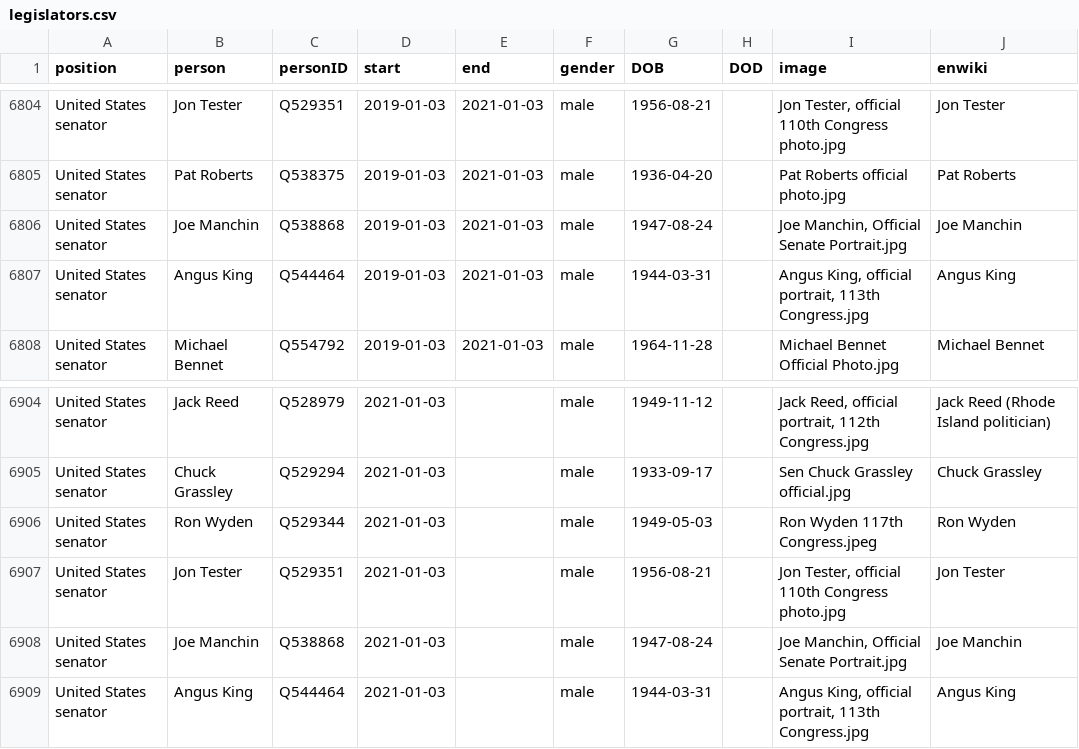
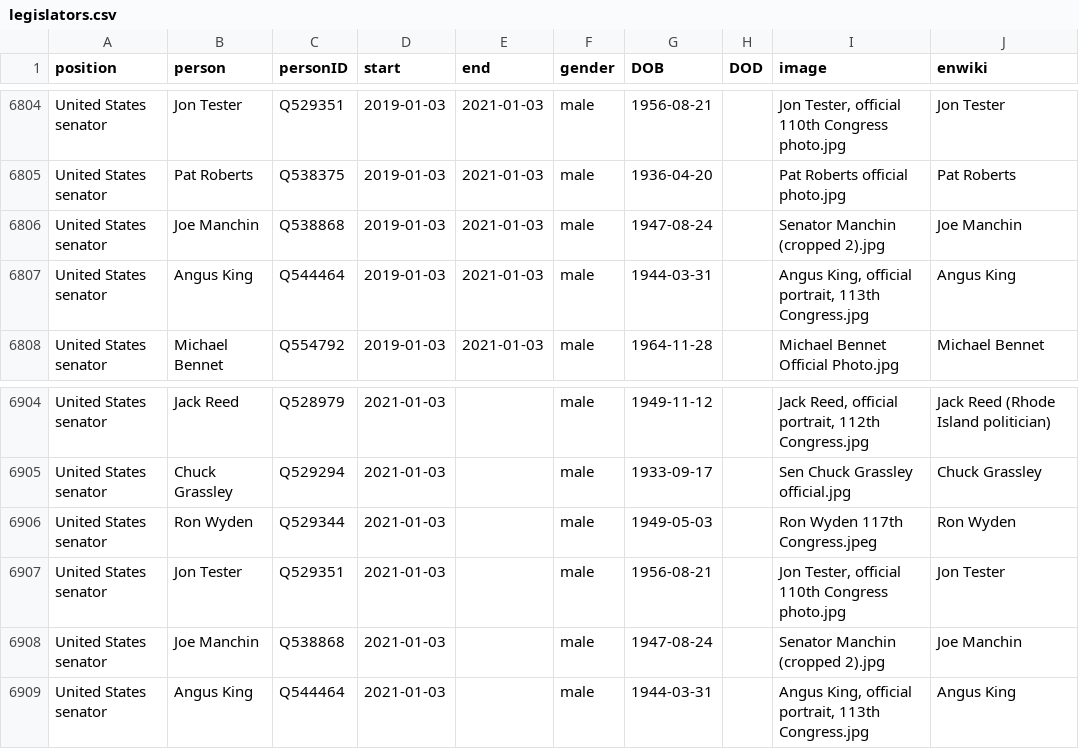
Before and after one commit to every-politician-scrapers/us-cabinet, a CSV file: html/legislators.csv, drawn as a sheet; only a part is shown, gaps mark what is left out; the diff covers the shown part only.

```diff
--- a/html/legislators.csv
+++ b/html/legislators.csv
@@ -6805,3 +6805,3 @@ United States senator,Jon Tester,Q529351,2019-01-03,2021-01-03,male,1956-08-21,,
 United States senator,Pat Roberts,Q538375,2019-01-03,2021-01-03,male,1936-04-20,,Pat Roberts official photo.jpg,Pat Roberts
-United States senator,Joe Manchin,Q538868,2019-01-03,2021-01-03,male,1947-08-24,,"Joe Manchin, Official Senate Portrait.jpg",Joe Manchin
+United States senator,Joe Manchin,Q538868,2019-01-03,2021-01-03,male,1947-08-24,,Senator Manchin (cropped 2).jpg,Joe Manchin
 United States senator,Angus King,Q544464,2019-01-03,2021-01-03,male,1944-03-31,,"Angus King, official portrait, 113th Congress.jpg",Angus King
@@ -6907,3 +6907,3 @@ United States senator,Ron Wyden,Q529344,2021-01-03,,male,1949-05-03,,Ron Wyden 1
 United States senator,Jon Tester,Q529351,2021-01-03,,male,1956-08-21,,"Jon Tester, official 110th Congress photo.jpg",Jon Tester
-United States senator,Joe Manchin,Q538868,2021-01-03,,male,1947-08-24,,"Joe Manchin, Official Senate Portrait.jpg",Joe Manchin
+United States senator,Joe Manchin,Q538868,2021-01-03,,male,1947-08-24,,Senator Manchin (cropped 2).jpg,Joe Manchin
 United States senator,Angus King,Q544464,2021-01-03,,male,1944-03-31,,"Angus King, official portrait, 113th Congress.jpg",Angus King
```
Also changed, not shown: 5 edited cells elsewhere in this file, html/holders21.csv.
